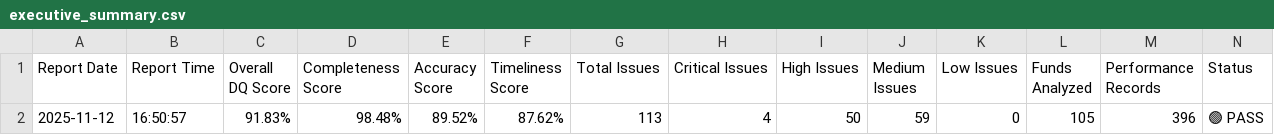
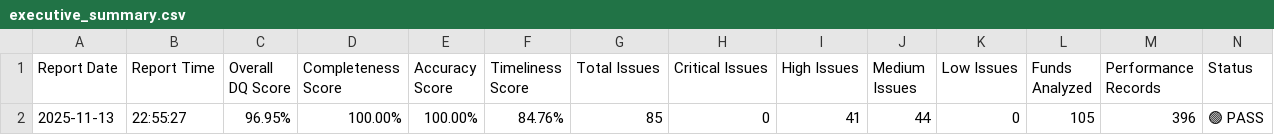
Before and after one commit to ObinnaIheanachor/Alternative-Investments-dq-pipeline, a CSV file: data/output/executive_summary.csv, drawn as a sheet; removed rows and columns are numbered as before the commit, all else as after; the diff names each change by its address in the sheet, - before the commit and + after, or states it on an @@ line.

```diff
--- a/data/output/executive_summary.csv
+++ b/data/output/executive_summary.csv
-row 2: 2025-11-12 | 16:50:57 | 91.83% | 98.48% | 89.52% | 87.62% | 113 | 4 | 50 | 59 | 0 | 105 | 396 | 🟢 PASS
+row 2: 2025-11-13 | 22:55:27 | 96.95% | 100.00% | 100.00% | 84.76% | 85 | 0 | 41 | 44 | 0 | 105 | 396 | 🟢 PASS
```
Also changed, not shown: data/output/quality_metrics.csv, data/output/standardized_funds.csv, 14 other files.
